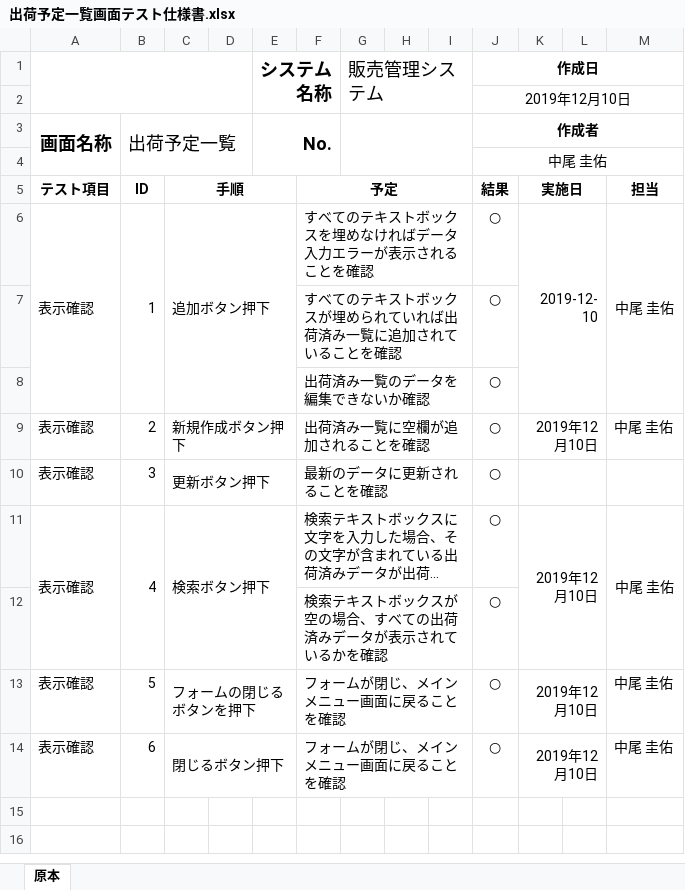
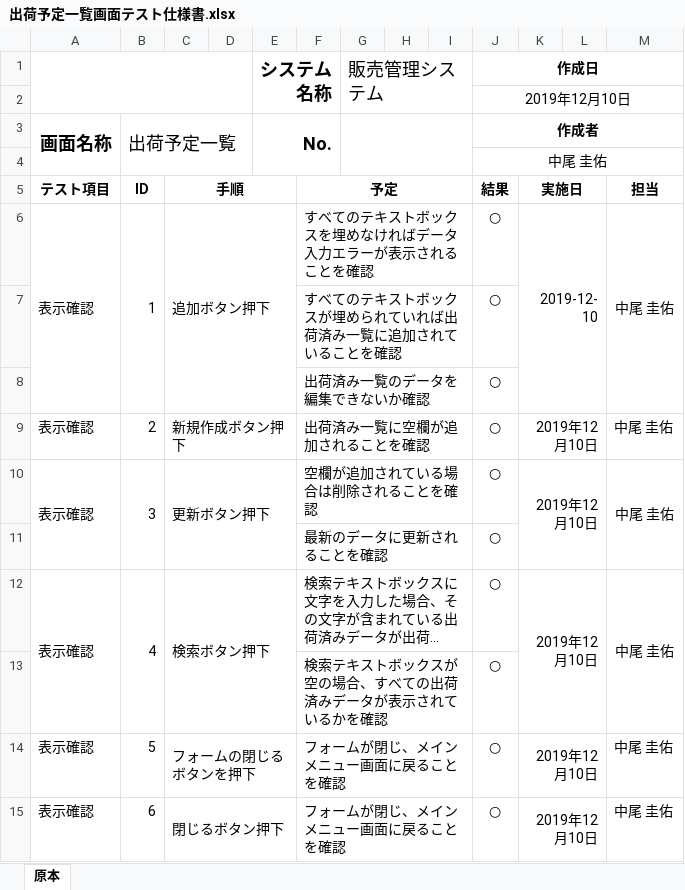
Before and after one commit to Yamanin3/system-devel, an Excel workbook: 画面テスト仕様書/出荷予定一覧画面テスト仕様書.xlsx, sheet 原本, drawn as a sheet; long unchanged cells end in …; values as stored, in another font and other column widths than the file's, no borders; the diff names each change by its address in the sheet, - before the commit and + after, or states it on an @@ line.

Commit message:
出荷予定一覧画面テスト仕様書更新ボタンについて編集しました

```diff
--- a/画面テスト仕様書/出荷予定一覧画面テスト仕様書.xlsx (sheet 原本)
+++ b/画面テスト仕様書/出荷予定一覧画面テスト仕様書.xlsx (sheet 原本)
+A10:A11 merged
+B10:B11 merged
-F10 (予定): 最新のデータに更新されることを確認
+F10 (予定): 空欄が追加されている場合は削除されることを確認
-K10 (実施日): (empty)
+K10 (実施日): 2019年12月10日
-M10 (担当): (empty)
+M10 (担当): 中尾 圭佑
+M10:M11 merged
+row 11:  |  |  |  |  | 最新のデータに更新されることを確認 |  |  |  | ○
```
